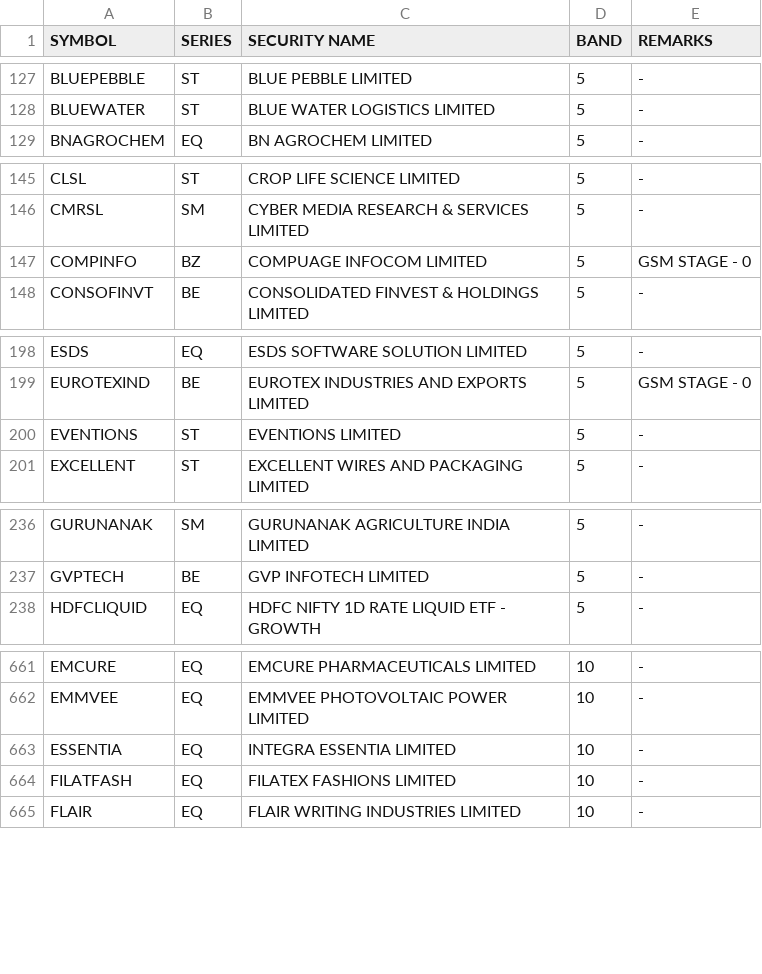
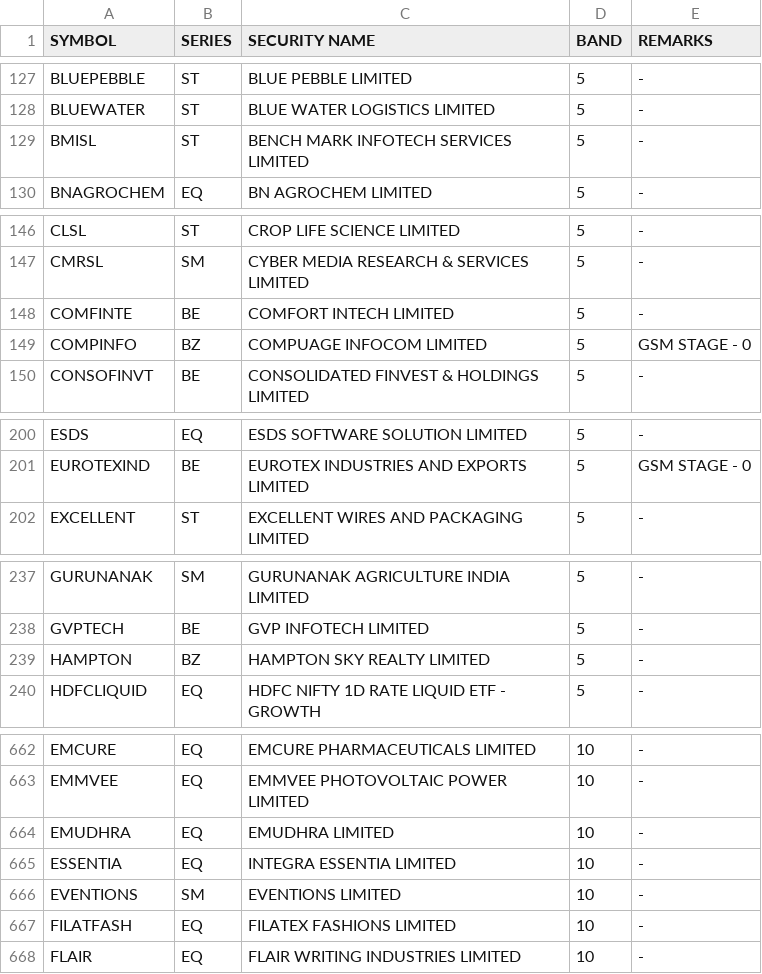
Before and after one commit to Anny26022/price_band, a CSV file: 22102026.csv (was 21102026.csv), drawn as a sheet; only a part is shown, gaps mark what is left out; removed rows and columns are numbered as before the commit, all else as after; the diff covers the shown part only; the diff names each change by its address in the sheet, - before the commit and + after, or states it on an @@ line.

```diff
--- a/21102026.csv
+++ b/22102026.csv
+row 129: BMISL | ST | BENCH MARK INFOTECH SERVICES LIMITED | 5 | -
+row 148: COMFINTE | BE | COMFORT INTECH LIMITED | 5 | -
-row 200: EVENTIONS | ST | EVENTIONS LIMITED | 5 | -
+row 239: HAMPTON | BZ | HAMPTON SKY REALTY LIMITED | 5 | -
+row 664: EMUDHRA | EQ | EMUDHRA LIMITED | 10 | -
+row 666: EVENTIONS | SM | EVENTIONS LIMITED | 10 | -
```
Also changed, not shown: 8 added rows, 8 removed rows and 6 edited cells elsewhere in this file.
